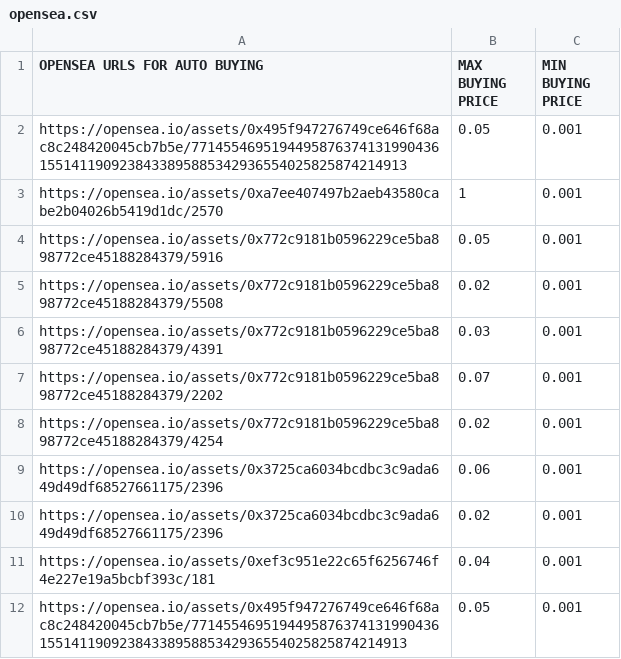
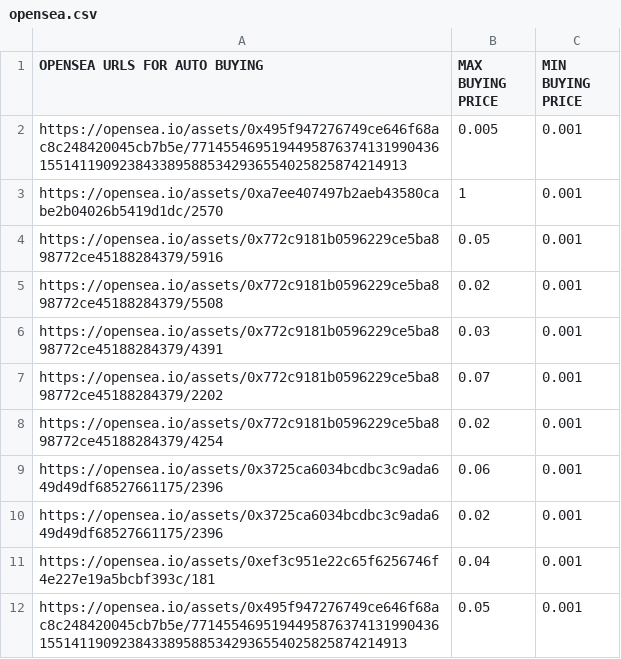
Before and after one commit to kujo888/node-opensea-edge, a CSV file: opensea.csv, drawn as a sheet.

```diff
--- a/opensea.csv
+++ b/opensea.csv
@@ -1,3 +1,3 @@
 OPENSEA URLS FOR AUTO BUYING,MAX BUYING PRICE,MIN BUYING PRICE
-https://opensea.io/assets/0x495f947276749ce646f68ac8c248420045cb7b5e/77145546951944958763741319904361551411909238433895885342936554025825874214913,0.05,0.001
+https://opensea.io/assets/0x495f947276749ce646f68ac8c248420045cb7b5e/77145546951944958763741319904361551411909238433895885342936554025825874214913,0.005,0.001
 https://opensea.io/assets/0xa7ee407497b2aeb43580cabe2b04026b5419d1dc/2570, 1, 0.001
```
Also changed, not shown: 1 other file.
